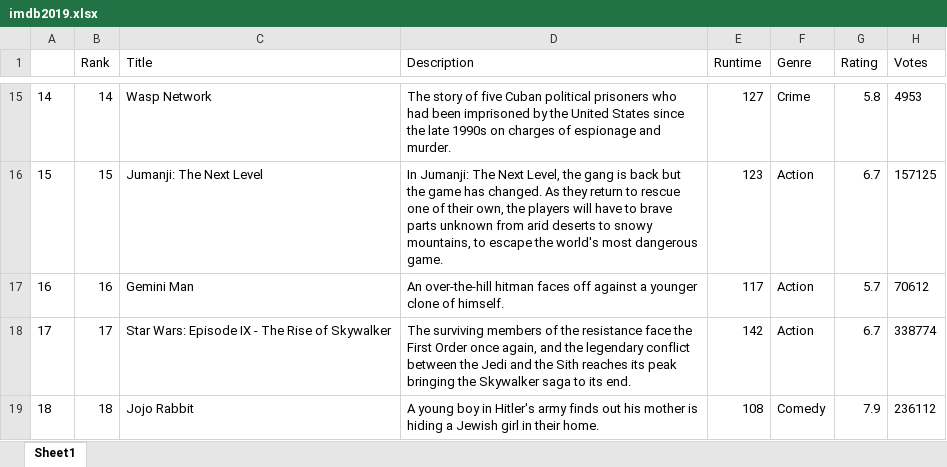
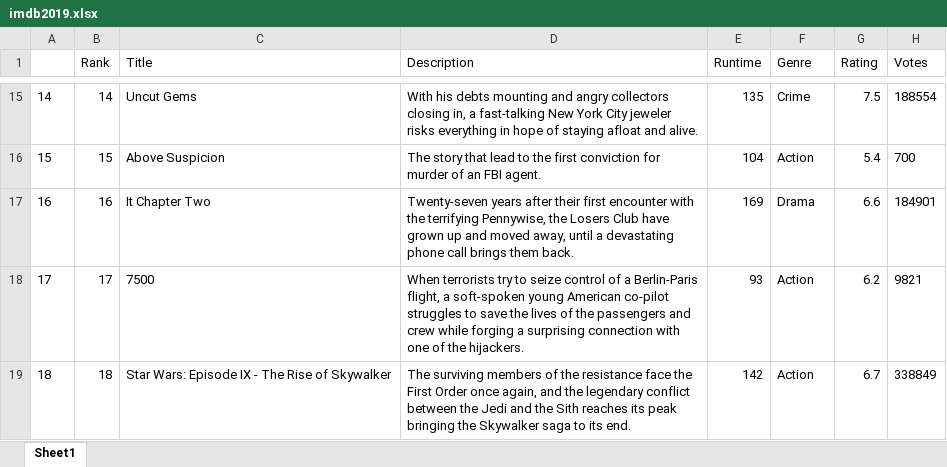
Before and after one commit to JustinAlias-lab/Fun_with_big_data, an Excel workbook: imdb2019.xlsx, sheet Sheet1, drawn as a sheet; only a part is shown, gaps mark what is left out; values as stored, in another font and other column widths than the file's, no borders; the diff covers the shown part only; the diff names each change by its address in the sheet, - before the commit and + after, or states it on an @@ line.

```diff
--- a/imdb2019.xlsx (sheet Sheet1)
+++ b/imdb2019.xlsx (sheet Sheet1)
-C15 (Title): Wasp Network
+C15 (Title): Uncut Gems
-D15 (Description): The story of five Cuban political prisoners who had been imprisoned by the United States since the late 1990s on charges of espionage and murder.
+D15 (Description): With his debts mounting and angry collectors closing in, a fast-talking New York City jeweler risks everything in hope of staying afloat and alive.
-E15 (Runtime): 127
+E15 (Runtime): 135
-G15 (Rating): 5.8
+G15 (Rating): 7.5
-H15 (Votes): 4953
+H15 (Votes): 188554
-C16 (Title): Jumanji: The Next Level
+C16 (Title): Above Suspicion
-D16 (Description): In Jumanji: The Next Level, the gang is back but the game has changed. As they return to rescue one of their own, the players will have to brave parts unknown from arid deserts to snowy mountains, to escape the world's most dangerous game.
+D16 (Description): The story that lead to the first conviction for murder of an FBI agent.
-E16 (Runtime): 123
+E16 (Runtime): 104
-G16 (Rating): 6.7
+G16 (Rating): 5.4
-H16 (Votes): 157125
+H16 (Votes): 700
-C17 (Title): Gemini Man
+C17 (Title): It Chapter Two
-D17 (Description): An over-the-hill hitman faces off against a younger clone of himself.
+D17 (Description): Twenty-seven years after their first encounter with the terrifying Pennywise, the Losers Club have grown up and moved away, until a devastating phone call brings them back.
-E17 (Runtime): 117
+E17 (Runtime): 169
-F17 (Genre): Action
+F17 (Genre): Drama
-G17 (Rating): 5.7
+G17 (Rating): 6.6
-H17 (Votes): 70612
+H17 (Votes): 184901
-C18 (Title): Star Wars: Episode IX - The Rise of Skywalker
+C18 (Title): 7500
-D18 (Description): The surviving members of the resistance face the First Order once again, and the legendary conflict between the Jedi and the Sith reaches its peak bringing the Skywalker saga to its end.
+D18 (Description): When terrorists try to seize control of a Berlin-Paris flight, a soft-spoken young American co-pilot struggles to save the lives of the passengers and crew while forging a surprising connection with one of the hijackers.
-E18 (Runtime): 142
+E18 (Runtime): 93
-G18 (Rating): 6.7
+G18 (Rating): 6.2
-H18 (Votes): 338774
+H18 (Votes): 9821
-C19 (Title): Jojo Rabbit
+C19 (Title): Star Wars: Episode IX - The Rise of Skywalker
-D19 (Description): A young boy in Hitler's army finds out his mother is hiding a Jewish girl in their home.
+D19 (Description): The surviving members of the resistance face the First Order once again, and the legendary conflict between the Jedi and the Sith reaches its peak bringing the Skywalker saga to its end.
-E19 (Runtime): 108
+E19 (Runtime): 142
-F19 (Genre): Comedy
+F19 (Genre): Action
-G19 (Rating): 7.9
+G19 (Rating): 6.7
-H19 (Votes): 236112
+H19 (Votes): 338849
```
Also changed, not shown: 518 edited cells elsewhere in this sheet.
